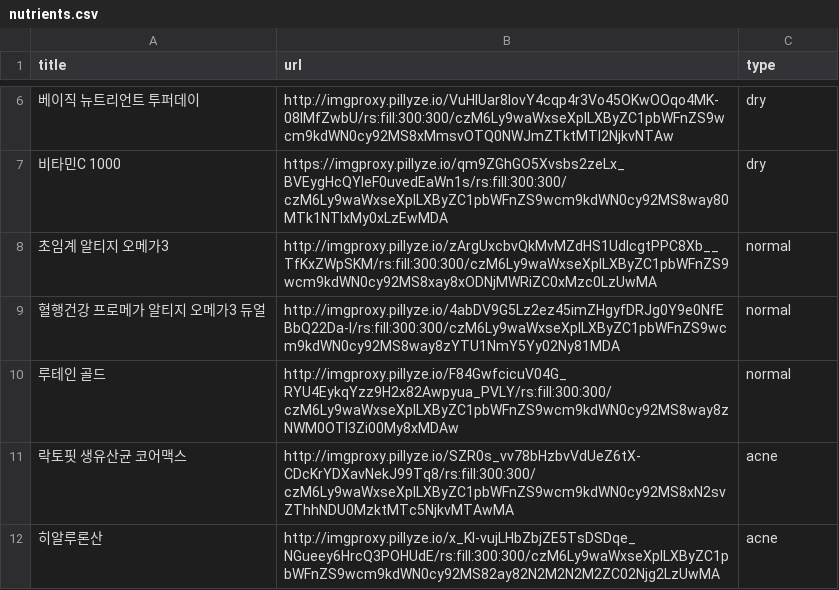
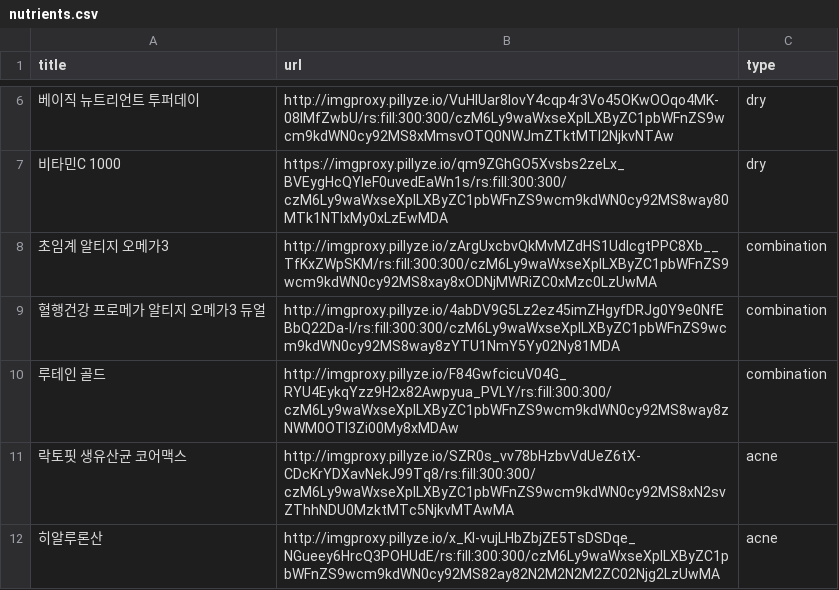
Before and after one commit to 2024-KSEB-HealthCare-Youth/AI, a CSV file: recommendation-service/data/nutrients.csv, drawn as a sheet; only a part is shown, gaps mark what is left out.

Commit message:
refactor:nutrients-fix

```diff
--- a/recommendation-service/data/nutrients.csv
+++ b/recommendation-service/data/nutrients.csv
@@ -7,5 +7,5 @@ title,url,type
 비타민C 1000,https://imgproxy.pillyze.io/qm9ZGhGO5Xvsbs2zeLx_BVEygHcQYleF0uvedEaWn1s/rs:fill:300:300/czM6Ly9waWxseXplLXByZC1pbWFnZS9wcm9kdWN0cy92MS8way80MTk1NTIxMy0xLzEwMDA,dry
-초임계 알티지 오메가3,http://imgproxy.pillyze.io/zArgUxcbvQkMvMZdHS1UdIcgtPPC8Xb__TfKxZWpSKM/rs:fill:300:300/czM6Ly9waWxseXplLXByZC1pbWFnZS9wcm9kdWN0cy92MS8xay8xODNjMWRiZC0xMzc0LzUwMA,normal
-혈행건강 프로메가 알티지 오메가3 듀얼,http://imgproxy.pillyze.io/4abDV9G5Lz2ez45imZHgyfDRJg0Y9e0NfEBbQ22Da-I/rs:fill:300:300/czM6Ly9waWxseXplLXByZC1pbWFnZS9wcm9kdWN0cy92MS8way8zYTU1NmY5Yy02Ny81MDA,normal
-루테인 골드,http://imgproxy.pillyze.io/F84GwfcicuV04G_RYU4EykqYzz9H2x82Awpyua_PVLY/rs:fill:300:300/czM6Ly9waWxseXplLXByZC1pbWFnZS9wcm9kdWN0cy92MS8way8zNWM0OTI3Zi00My8xMDAw,normal
+초임계 알티지 오메가3,http://imgproxy.pillyze.io/zArgUxcbvQkMvMZdHS1UdIcgtPPC8Xb__TfKxZWpSKM/rs:fill:300:300/czM6Ly9waWxseXplLXByZC1pbWFnZS9wcm9kdWN0cy92MS8xay8xODNjMWRiZC0xMzc0LzUwMA,combination
+혈행건강 프로메가 알티지 오메가3 듀얼,http://imgproxy.pillyze.io/4abDV9G5Lz2ez45imZHgyfDRJg0Y9e0NfEBbQ22Da-I/rs:fill:300:300/czM6Ly9waWxseXplLXByZC1pbWFnZS9wcm9kdWN0cy92MS8way8zYTU1NmY5Yy02Ny81MDA,combination
+루테인 골드,http://imgproxy.pillyze.io/F84GwfcicuV04G_RYU4EykqYzz9H2x82Awpyua_PVLY/rs:fill:300:300/czM6Ly9waWxseXplLXByZC1pbWFnZS9wcm9kdWN0cy92MS8way8zNWM0OTI3Zi00My8xMDAw,combination
 락토핏 생유산균 코어맥스,http://imgproxy.pillyze.io/SZR0s_vv78bHzbvVdUeZ6tX-CDcKrYDXavNekJ99Tq8/rs:fill:300:300/czM6Ly9waWxseXplLXByZC1pbWFnZS9wcm9kdWN0cy92MS8xN2svZThhNDU0MzktMTc5NjkvMTAwMA,acne
```
